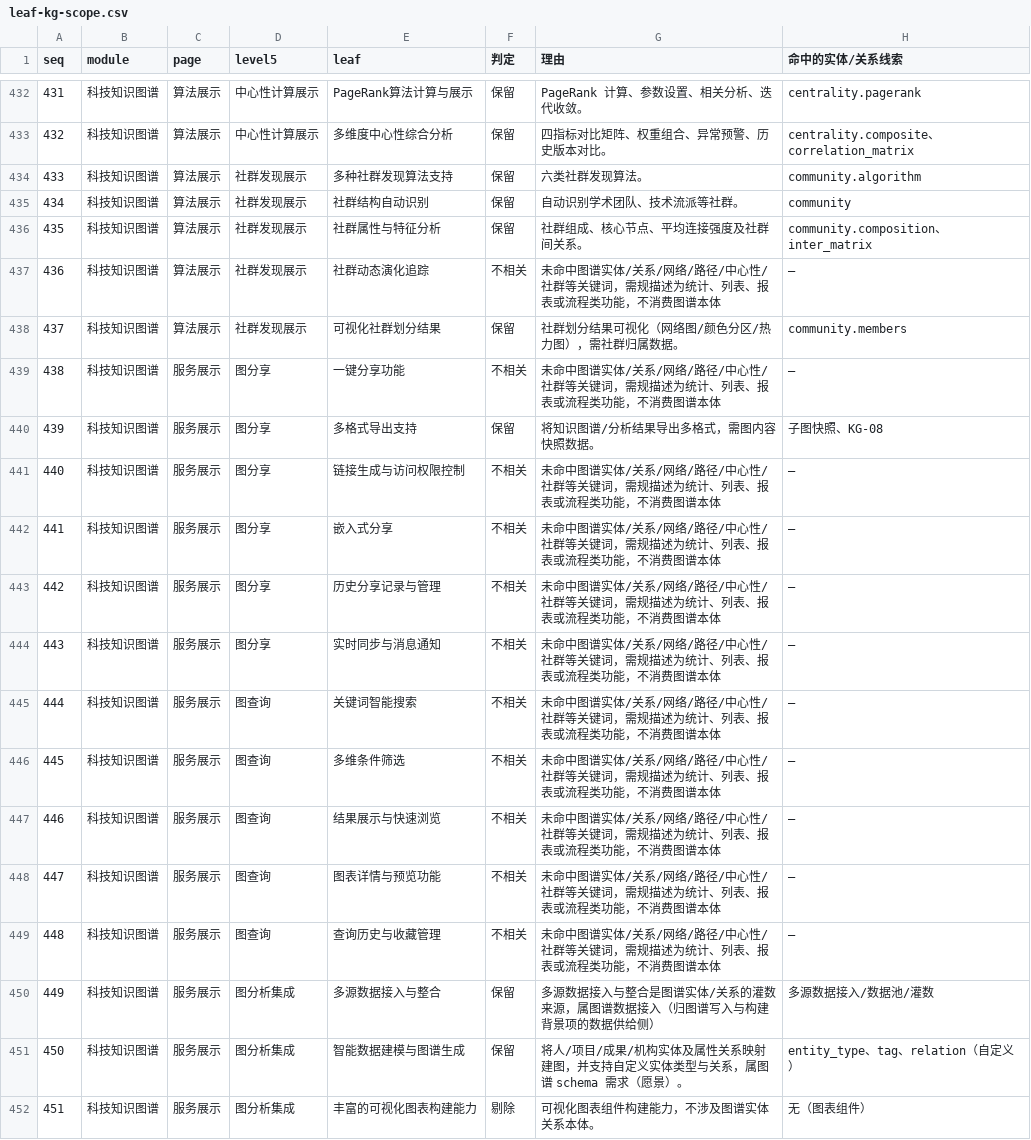
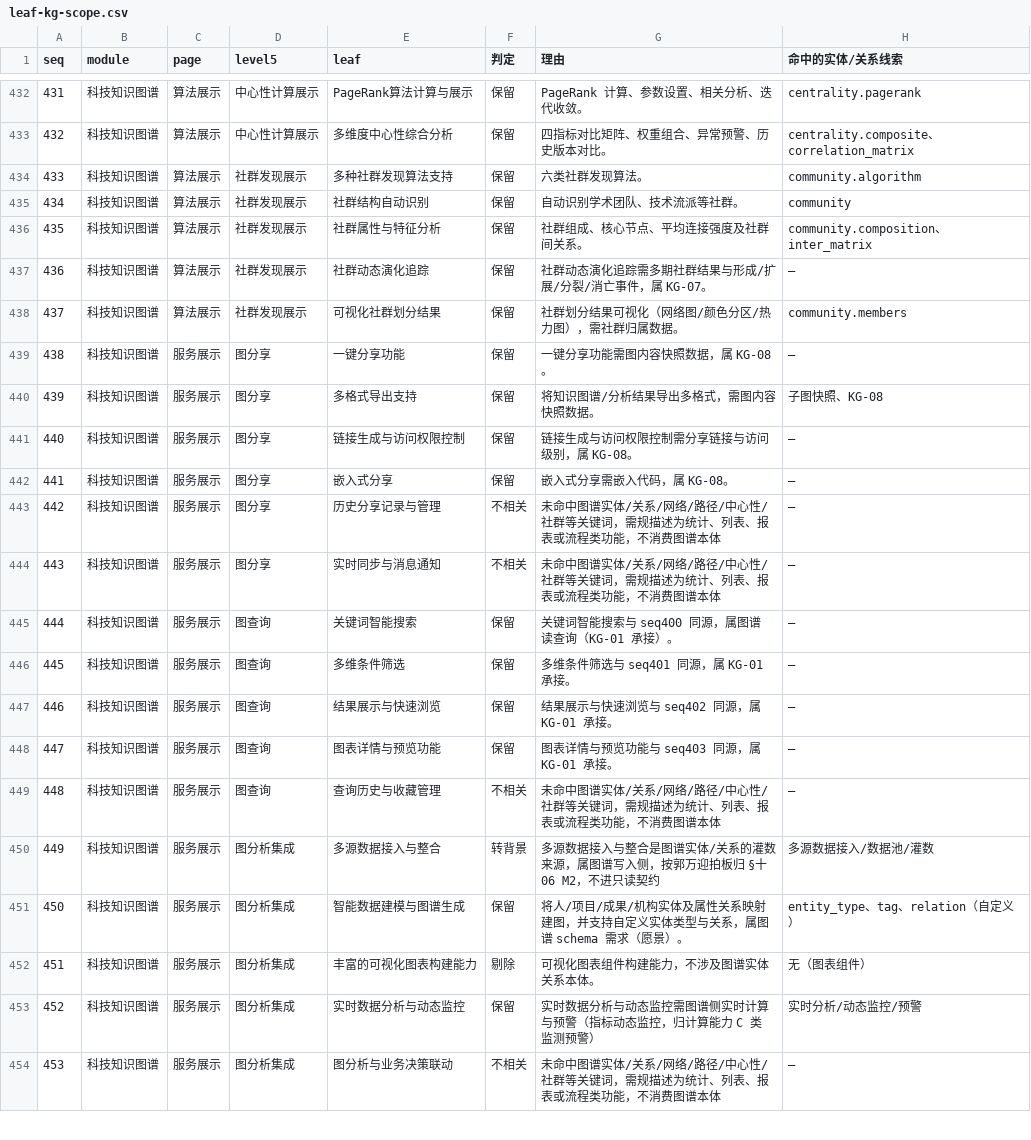
Before and after one commit to Marisolebxf/-, a CSV file: agent-delivery/工程过程/02-策划与监控/01-总集大项目整体计划/外部接口依赖/KG-YANDA-SCHEMA-REQ/leaf-kg-scope.csv, drawn as a sheet; only a part is shown, gaps mark what is left out; the shorter side is filled out with more unchanged rows; the diff covers the shown part only.

```diff
--- a/agent-delivery/工程过程/02-策划与监控/01-总集大项目整体计划/外部接口依赖/KG-YANDA-SCHEMA-REQ/leaf-kg-scope.csv
+++ b/agent-delivery/工程过程/02-策划与监控/01-总集大项目整体计划/外部接口依赖/KG-YANDA-SCHEMA-REQ/leaf-kg-scope.csv
@@ -436,16 +436,16 @@
 435,科技知识图谱,算法展示,社群发现展示,社群属性与特征分析,保留,社群组成、核心节点、平均连接强度及社群间关系。,community.composition、inter_matrix
-436,科技知识图谱,算法展示,社群发现展示,社群动态演化追踪,不相关,未命中图谱实体/关系/网络/路径/中心性/社群等关键词，需规描述为统计、列表、报表或流程类功能，不消费图谱本体,—
+436,科技知识图谱,算法展示,社群发现展示,社群动态演化追踪,保留,社群动态演化追踪需多期社群结果与形成/扩展/分裂/消亡事件，属 KG-07。,—
 437,科技知识图谱,算法展示,社群发现展示,可视化社群划分结果,保留,社群划分结果可视化（网络图/颜色分区/热力图），需社群归属数据。,community.members
-438,科技知识图谱,服务展示,图分享,一键分享功能,不相关,未命中图谱实体/关系/网络/路径/中心性/社群等关键词，需规描述为统计、列表、报表或流程类功能，不消费图谱本体,—
+438,科技知识图谱,服务展示,图分享,一键分享功能,保留,一键分享功能需图内容快照数据，属 KG-08。,—
 439,科技知识图谱,服务展示,图分享,多格式导出支持,保留,将知识图谱/分析结果导出多格式，需图内容快照数据。,子图快照、KG-08
-440,科技知识图谱,服务展示,图分享,链接生成与访问权限控制,不相关,未命中图谱实体/关系/网络/路径/中心性/社群等关键词，需规描述为统计、列表、报表或流程类功能，不消费图谱本体,—
-441,科技知识图谱,服务展示,图分享,嵌入式分享,不相关,未命中图谱实体/关系/网络/路径/中心性/社群等关键词，需规描述为统计、列表、报表或流程类功能，不消费图谱本体,—
+440,科技知识图谱,服务展示,图分享,链接生成与访问权限控制,保留,链接生成与访问权限控制需分享链接与访问级别，属 KG-08。,—
+441,科技知识图谱,服务展示,图分享,嵌入式分享,保留,嵌入式分享需嵌入代码，属 KG-08。,—
 442,科技知识图谱,服务展示,图分享,历史分享记录与管理,不相关,未命中图谱实体/关系/网络/路径/中心性/社群等关键词，需规描述为统计、列表、报表或流程类功能，不消费图谱本体,—
 443,科技知识图谱,服务展示,图分享,实时同步与消息通知,不相关,未命中图谱实体/关系/网络/路径/中心性/社群等关键词，需规描述为统计、列表、报表或流程类功能，不消费图谱本体,—
-444,科技知识图谱,服务展示,图查询,关键词智能搜索,不相关,未命中图谱实体/关系/网络/路径/中心性/社群等关键词，需规描述为统计、列表、报表或流程类功能，不消费图谱本体,—
-445,科技知识图谱,服务展示,图查询,多维条件筛选,不相关,未命中图谱实体/关系/网络/路径/中心性/社群等关键词，需规描述为统计、列表、报表或流程类功能，不消费图谱本体,—
-446,科技知识图谱,服务展示,图查询,结果展示与快速浏览,不相关,未命中图谱实体/关系/网络/路径/中心性/社群等关键词，需规描述为统计、列表、报表或流程类功能，不消费图谱本体,—
-447,科技知识图谱,服务展示,图查询,图表详情与预览功能,不相关,未命中图谱实体/关系/网络/路径/中心性/社群等关键词，需规描述为统计、列表、报表或流程类功能，不消费图谱本体,—
+444,科技知识图谱,服务展示,图查询,关键词智能搜索,保留,关键词智能搜索与 seq400 同源，属图谱读查询（KG-01 承接）。,—
+445,科技知识图谱,服务展示,图查询,多维条件筛选,保留,多维条件筛选与 seq401 同源，属 KG-01 承接。,—
+446,科技知识图谱,服务展示,图查询,结果展示与快速浏览,保留,结果展示与快速浏览与 seq402 同源，属 KG-01 承接。,—
+447,科技知识图谱,服务展示,图查询,图表详情与预览功能,保留,图表详情与预览功能与 seq403 同源，属 KG-01 承接。,—
 448,科技知识图谱,服务展示,图查询,查询历史与收藏管理,不相关,未命中图谱实体/关系/网络/路径/中心性/社群等关键词，需规描述为统计、列表、报表或流程类功能，不消费图谱本体,—
-449,科技知识图谱,服务展示,图分析集成,多源数据接入与整合,保留,多源数据接入与整合是图谱实体/关系的灌数来源，属图谱数据接入（归图谱写入与构建背景项的数据供给侧）,多源数据接入/数据池/灌数
+449,科技知识图谱,服务展示,图分析集成,多源数据接入与整合,转背景,多源数据接入与整合是图谱实体/关系的灌数来源，属图谱写入侧，按郭万迎拍板归 §十 06 M2，不进只读契约,多源数据接入/数据池/灌数
 450,科技知识图谱,服务展示,图分析集成,智能数据建模与图谱生成,保留,将人/项目/成果/机构实体及属性关系映射建图，并支持自定义实体类型与关系，属图谱 schema 需求（愿景）。,entity_type、tag、relation（自定义）
```
Also changed, not shown: 20 edited cells elsewhere in this file, agent-delivery/工程过程/02-策划与监控/01-总集大项目整体计划/外部接口依赖/KG-YANDA-SCHEMA-REQ/需规-飞书差异核对表.csv, 3 other files.
